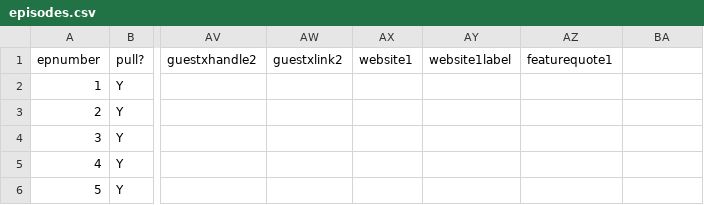
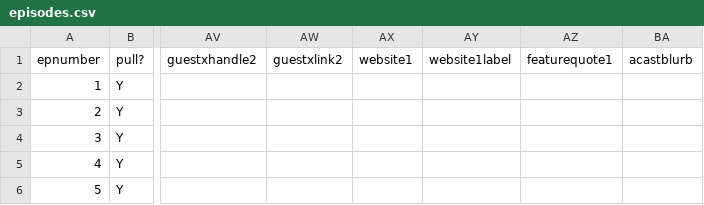
Before and after one commit to jmp1016/cm_eps, a CSV file: episodes.csv, drawn as a sheet; only a part is shown, gaps mark what is left out; the diff names each change by its address in the sheet, - before the commit and + after, or states it on an @@ line.

Commit message:
Force update of episodes.csv

```diff
--- a/episodes.csv
+++ b/episodes.csv
-BA1: (empty)
+BA1: acastblurb
```
